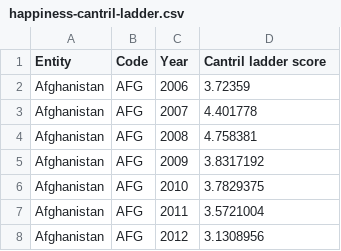
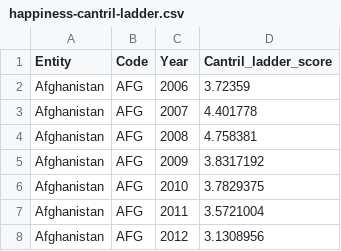
Before and after one commit to Ejenavi16/HAPPINESS, a CSV file: happiness-cantril-ladder.csv, drawn as a sheet; only a part is shown.

Commit message:
Update happiness-cantril-ladder.csv

```diff
--- a/happiness-cantril-ladder.csv
+++ b/happiness-cantril-ladder.csv
@@ -1,2 +1,2 @@
-Entity,Code,Year,Cantril ladder score
+Entity,Code,Year,Cantril_ladder_score
 Afghanistan,AFG,2006,3.72359
```
